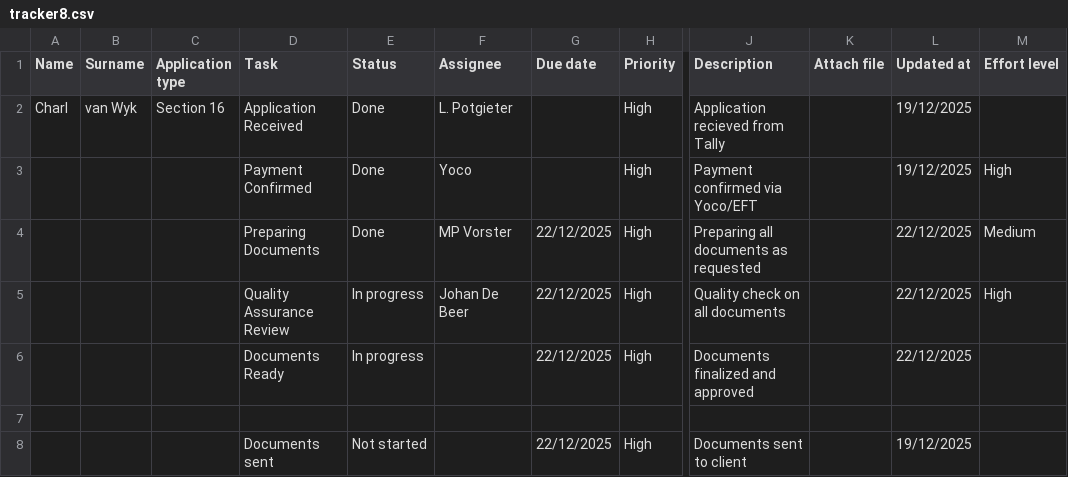
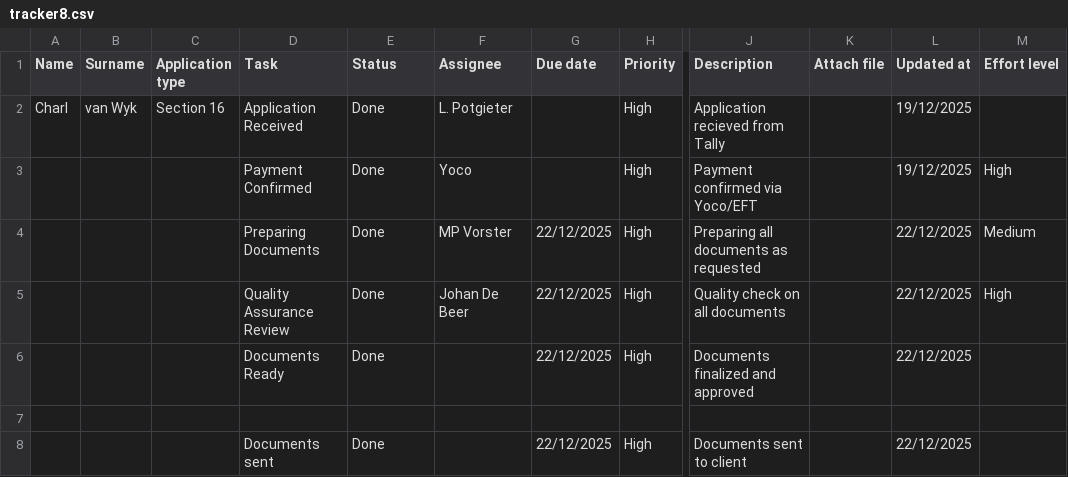
Before and after one commit to johandebeer21/Tracker-Demo, a CSV file: tracker8.csv, drawn as a sheet; only a part is shown, gaps mark what is left out; the diff names each change by its address in the sheet, - before the commit and + after, or states it on an @@ line.

Commit message:
Update tracker8.csv

```diff
--- a/tracker8.csv
+++ b/tracker8.csv
-E5:E6 (Status): In progress
+E5:E6 (Status): Done
-E8 (Status): Not started
+E8 (Status): Done
-L8 (Updated at): 19/12/2025
+L8 (Updated at): 22/12/2025
```
